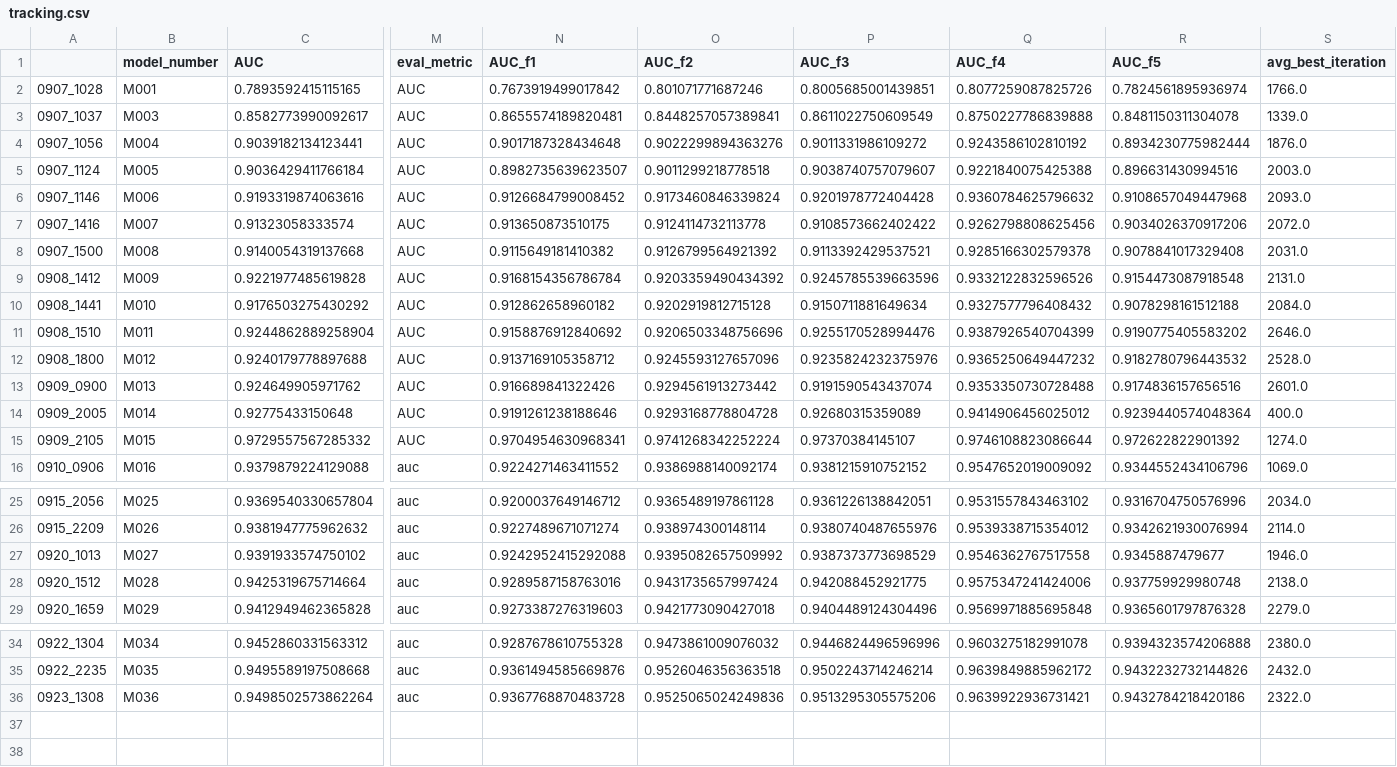
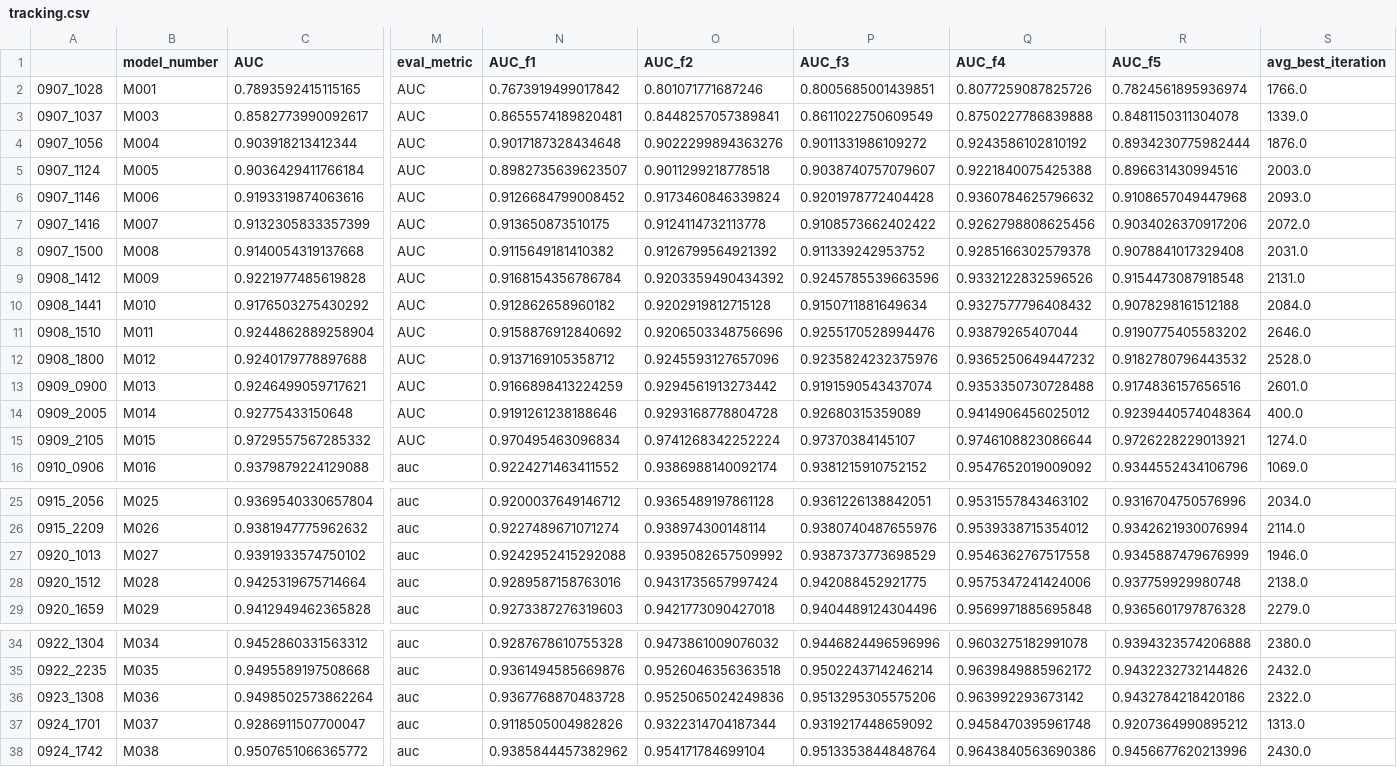
Before and after one commit to RobMulla/kaggle-ieee-fraud-detection, a CSV file: tracking/tracking.csv, drawn as a sheet; only a part is shown, gaps mark what is left out; rows hold the shown columns only; the diff names each change by its address in the sheet, - before the commit and + after, or states it on an @@ line.

```diff
--- a/tracking/tracking.csv
+++ b/tracking/tracking.csv
-C4 (AUC): 0.9039182134123441
+C4 (AUC): 0.903918213412344
-C7 (AUC): 0.91323058333574
+C7 (AUC): 0.9132305833357399
-P8 (AUC_f3): 0.9113392429537521
+P8 (AUC_f3): 0.911339242953752
-Q11 (AUC_f4): 0.9387926540704399
+Q11 (AUC_f4): 0.93879265407044
-C13 (AUC): 0.924649905971762
+C13 (AUC): 0.9246499059717621
-N13 (AUC_f1): 0.916689841322426
+N13 (AUC_f1): 0.9166898413224259
-N15 (AUC_f1): 0.9704954630968341
+N15 (AUC_f1): 0.970495463096834
-R15 (AUC_f5): 0.972622822901392
+R15 (AUC_f5): 0.9726228229013921
-R27 (AUC_f5): 0.9345887479677
+R27 (AUC_f5): 0.9345887479676999
-Q36 (AUC_f4): 0.9639922936731421
+Q36 (AUC_f4): 0.963992293673142
+row 37: 0924_1701 | M037 | 0.9286911507700047 | auc | 0.9118505004982826 | 0.9322314704187344 | 0.9319217448659092 | 0.9458470395961748 | 0.9207364990895212 | 1313.0
+row 38: 0924_1742 | M038 | 0.9507651066365772 | auc | 0.9385844457382962 | 0.954171784699104 | 0.9513353844848764 | 0.9643840563690386 | 0.9456677620213996 | 2430.0
```
Also changed, not shown: 4 other files.
